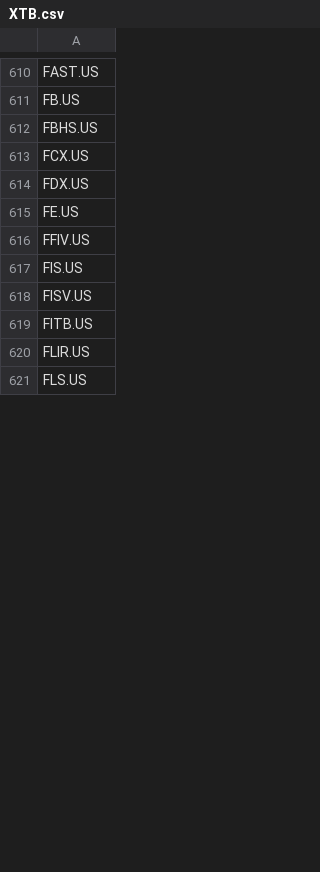
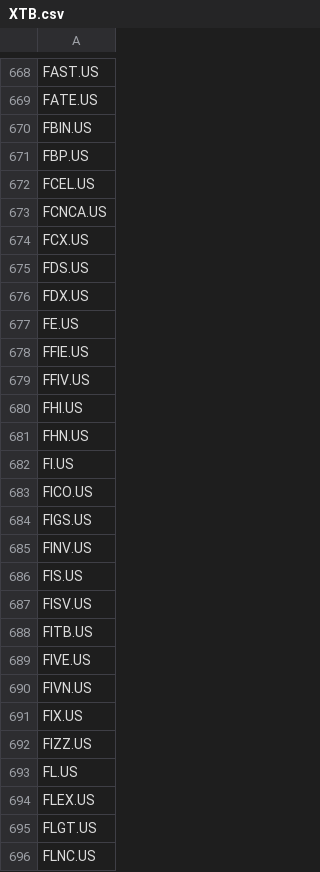
Before and after one commit to bartgut/StockSimulator, a CSV file: brokage_house_available_stocks/XTB.csv, drawn as a sheet; only a part is shown, gaps mark what is left out; the shorter side is filled out with more unchanged rows; addresses are those after the commit; the diff covers the shown part only; the diff names each change by its address in the sheet, - before the commit and + after, or states it on an @@ line.

```diff
--- a/brokage_house_available_stocks/XTB.csv
+++ b/brokage_house_available_stocks/XTB.csv
-A669: FB.US
+A669: FATE.US
-A670: FBHS.US
+A670: FBIN.US
+row 671: FBP.US
+row 672: FCEL.US
+row 673: FCNCA.US
+row 675: FDS.US
+row 678: FFIE.US
+row 680: FHI.US
+row 681: FHN.US
+row 682: FI.US
+row 683: FICO.US
+row 684: FIGS.US
+row 685: FINV.US
-A689: FLIR.US
+A689: FIVE.US
+row 690: FIVN.US
+row 691: FIX.US
+row 692: FIZZ.US
+row 693: FL.US
+row 694: FLEX.US
+row 695: FLGT.US
+row 696: FLNC.US
```
Also changed, not shown: 92 added rows, 1 removed row and 1 edited cell elsewhere in this file.
